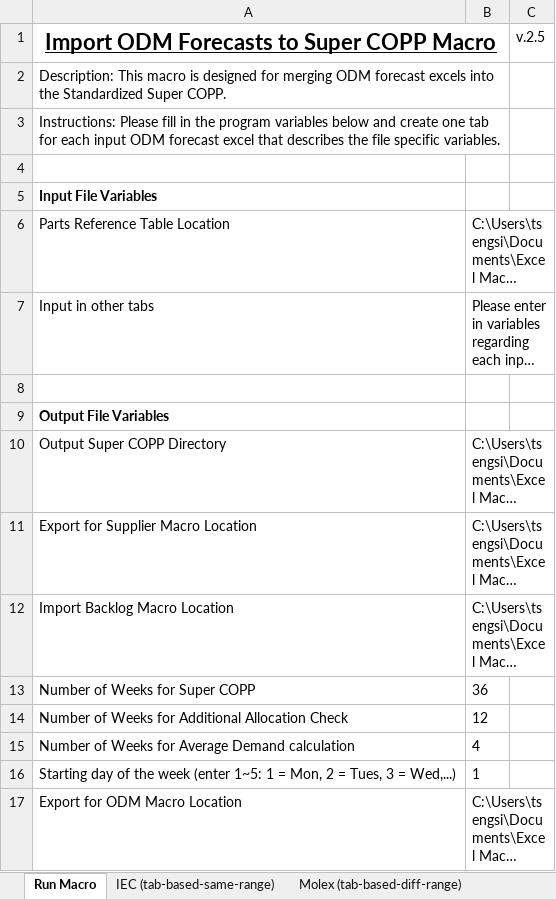
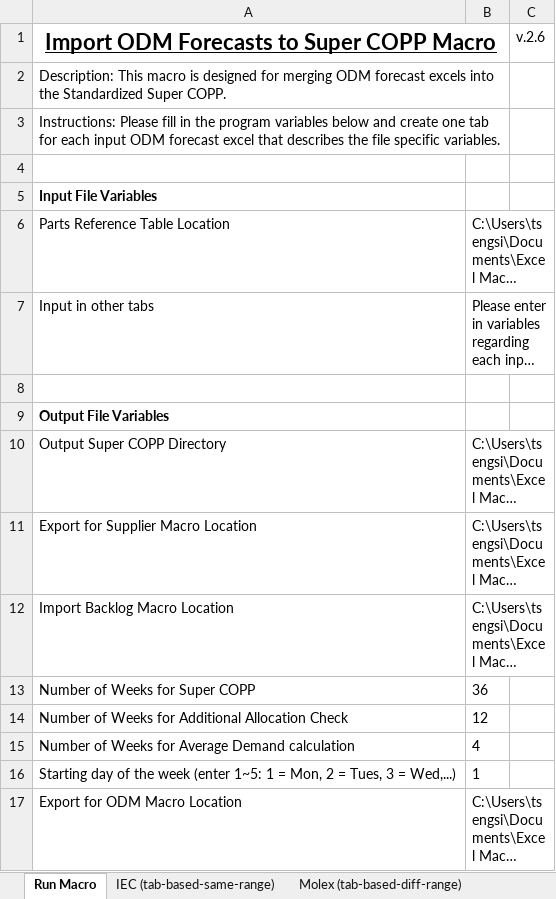
Before and after one commit to sthtseng/Standardized-Super-COPP-Macros, an Excel workbook: Pt 1 - Import ODM Forecasts.xlsm, sheet Run Macro, drawn as a sheet; long unchanged cells end in …; values as stored, in another font and other column widths than the file's, no borders; charts and pictures not drawn; the diff names each change by its address in the sheet, - before the commit and + after, or states it on an @@ line.

Commit message:
bug fixes
- Fixed issue where empty odmPN cell on tab-based will trigger an exit
to the forecast import
- Fixed issue where output excels had auto calculation disabled, so
formulas do not auto update when editing demand/supply

```diff
--- a/Pt 1 - Import ODM Forecasts.xlsm (sheet Run Macro)
+++ b/Pt 1 - Import ODM Forecasts.xlsm (sheet Run Macro)
-C1: v.2.5
+C1: v.2.6
```
Also changed, not shown: 7 other files.
